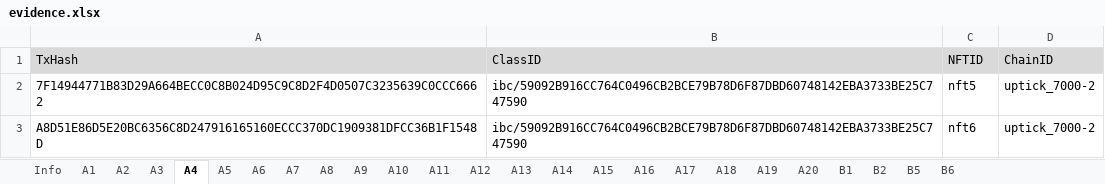
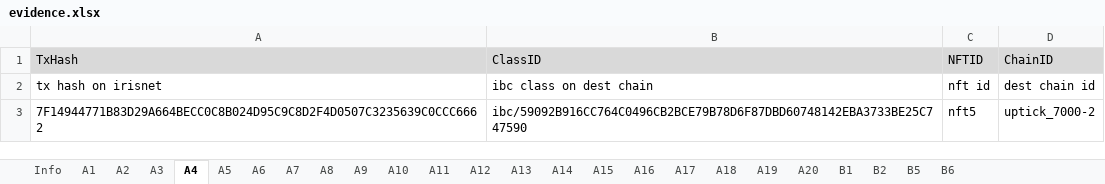
Before and after one commit to game-of-nfts/gon-evidence, an Excel workbook: omercanyenigun/evidence.xlsx, sheet A4, drawn as a sheet; values as stored, in another font and other column widths than the file's, no borders; removed rows and columns are numbered as before the commit, all else as after; the diff names each change by its address in the sheet, - before the commit and + after, or states it on an @@ line.

```diff
--- a/omercanyenigun/evidence.xlsx (sheet A4)
+++ b/omercanyenigun/evidence.xlsx (sheet A4)
+row 2: tx hash on irisnet | ibc class on dest chain | nft id | dest chain id
-row 3: A8D51E86D5E20BC6356C8D247916165160ECCC370DC1909381DFCC36B1F1548D | ibc/59092B916CC764C0496CB2BCE79B78D6F87DBD60748142EBA3733BE25C747590 | nft6 | uptick_7000-2
```
Also changed, not shown: sheet A3, sheet Info, sheet A5, sheet A6, sheet A2, sheet A1, 18 more sheets.
